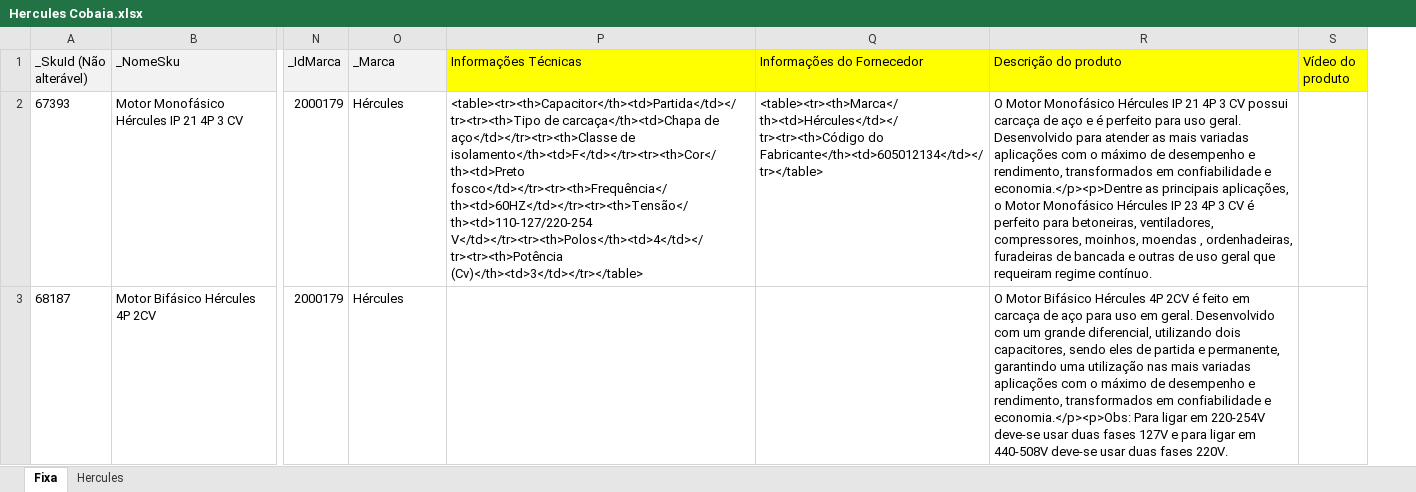
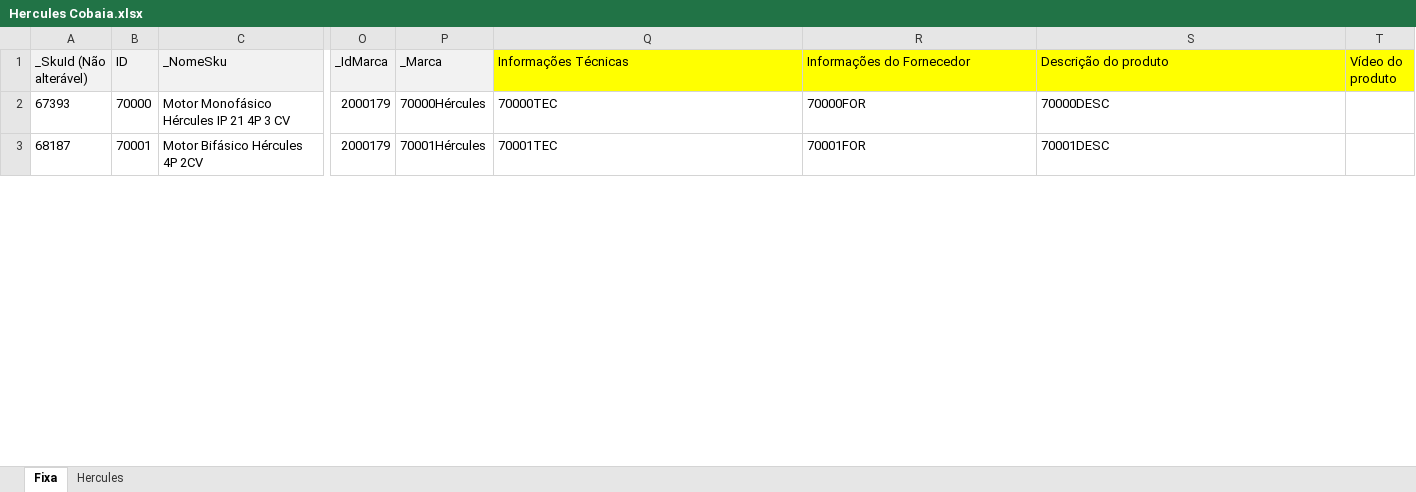
Before and after one commit to viccost/automatizarPlanilhaVTEX, an Excel workbook: planilhapadrão/Hercules Cobaia.xlsx, sheet Fixa, drawn as a sheet; only a part is shown, gaps mark what is left out; values as stored, in another font and other column widths than the file's, no borders; addresses are those after the commit; the diff covers the shown part only; the diff names each change by its address in the sheet, - before the commit and + after, or states it on an @@ line.

Commit message:
:zap: Criação da coluna de IDProduto na planilha fixa. O ID estará presente na planilha de especificação do produto. Logo, foram feitas alterações nos índices das colunas e mudanças mais específicas do script da planilha de especificação do produto. Além disso, para o script de imagem um tratamento de erro foi feito para situações em que a url é inválida.

```diff
--- a/planilhapadrão/Hercules Cobaia.xlsx (sheet Fixa)
+++ b/planilhapadrão/Hercules Cobaia.xlsx (sheet Fixa)
+column B (ID), rows 2-3: 70000 | 70001
-P2 (_Marca): Hércules
+P2 (_Marca): 70000Hércules
-Q2 (Informações Técnicas): <table><tr><th>Capacitor</th><td>Partida</td></tr><tr><th>Tipo de carcaça</th><td>Chapa de aço</td></tr><tr><th>Classe de isolamento</th><td>F</td></tr><tr><th>Cor</th><td>Preto fosco</td></tr><tr><th>Frequência</th><td>60HZ</td></tr><tr><th>Tensão</th><td>110-127/220-254 V</td></tr><tr><th>Polos</th><td>4</td></tr><tr><th>Potência (Cv)</th><td>3</td></tr></table>
+Q2 (Informações Técnicas): 70000TEC
-R2 (Informações do Fornecedor): <table><tr><th>Marca</th><td>Hércules</td></tr><tr><th>Código do Fabricante</th><td>605012134</td></tr></table>
+R2 (Informações do Fornecedor): 70000FOR
-S2 (Descrição do produto): O Motor Monofásico Hércules IP 21 4P 3 CV possui carcaça de aço e é perfeito para uso geral. Desenvolvido para atender as mais variadas aplicações com o máximo de desempenho e rendimento, transformados em confiabilidade e economia.</p><p>Dentre as principais aplicações, o Motor Monofásico Hércules IP 23 4P 3 CV é perfeito para betoneiras, ventiladores, compressores, moinhos, moendas , ordenhadeiras, furadeiras de bancada e outras de uso geral que requeiram regime contínuo.
+S2 (Descrição do produto): 70000DESC
-P3 (_Marca): Hércules
+P3 (_Marca): 70001Hércules
-Q3 (Informações Técnicas): (empty)
+Q3 (Informações Técnicas): 70001TEC
-R3 (Informações do Fornecedor): (empty)
+R3 (Informações do Fornecedor): 70001FOR
-S3 (Descrição do produto): O Motor Bifásico Hércules 4P 2CV é feito em carcaça de aço para uso em geral. Desenvolvido com um grande diferencial, utilizando dois capacitores, sendo eles de partida e permanente, garantindo uma utilização nas mais variadas aplicações com o máximo de desempenho e rendimento, transformados em confiabilidade e economia.</p><p>Obs: Para ligar em 220-254V deve-se usar duas fases 127V e para ligar em 440-508V deve-se usar duas fases 220V.
+S3 (Descrição do produto): 70001DESC
```
Also changed, not shown: 100 edited cells elsewhere in this sheet, 4 other files.
